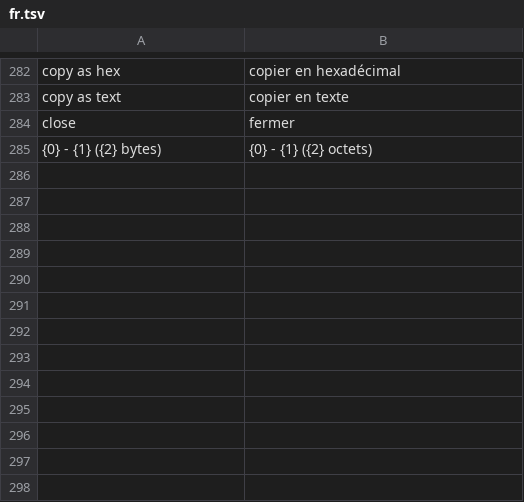
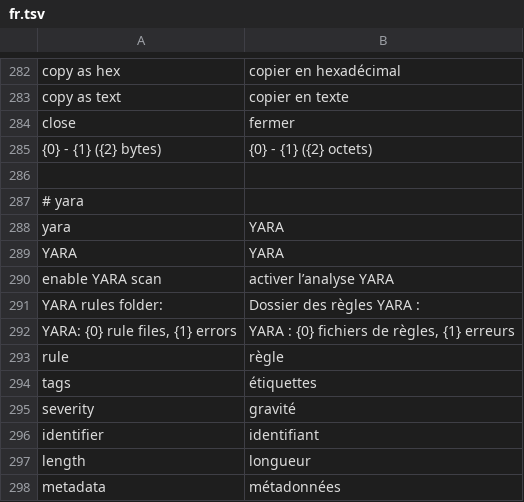
Before and after one commit to taida957789/PELens, a TSV file: crates/pelens-gui/i18n/fr.tsv, drawn as a sheet; only a part is shown, gaps mark what is left out; the diff names each change by its address in the sheet, - before the commit and + after, or states it on an @@ line.

```diff
--- a/crates/pelens-gui/i18n/fr.tsv
+++ b/crates/pelens-gui/i18n/fr.tsv
+row 286: (empty)
+row 287: # yara
+row 288: yara | YARA
+row 289: YARA | YARA
+row 290: enable YARA scan | activer l’analyse YARA
+row 291: YARA rules folder: | Dossier des règles YARA :
+row 292: YARA: {0} rule files, {1} errors | YARA : {0} fichiers de règles, {1} erreurs
+row 293: rule | règle
+row 294: tags | étiquettes
+row 295: severity | gravité
+row 296: identifier | identifiant
+row 297: length | longueur
+row 298: metadata | métadonnées
```
Also changed, not shown: crates/pelens-gui/i18n/es.tsv, crates/pelens-gui/i18n/ja.tsv, 42 other files.
